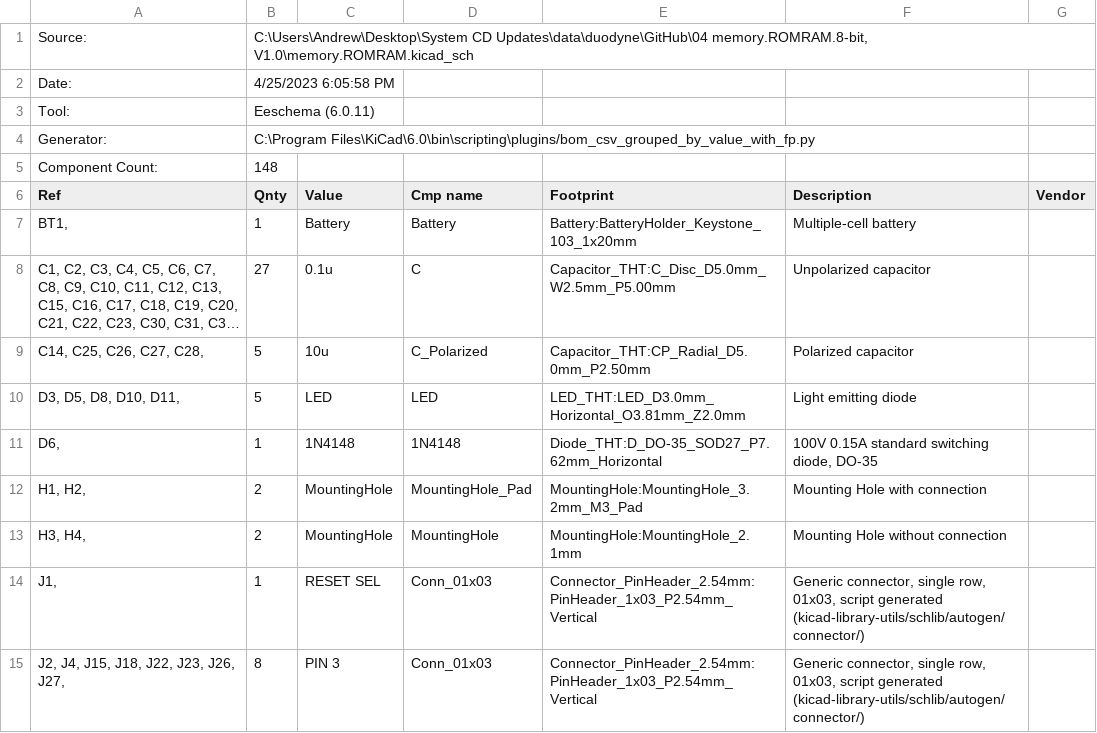
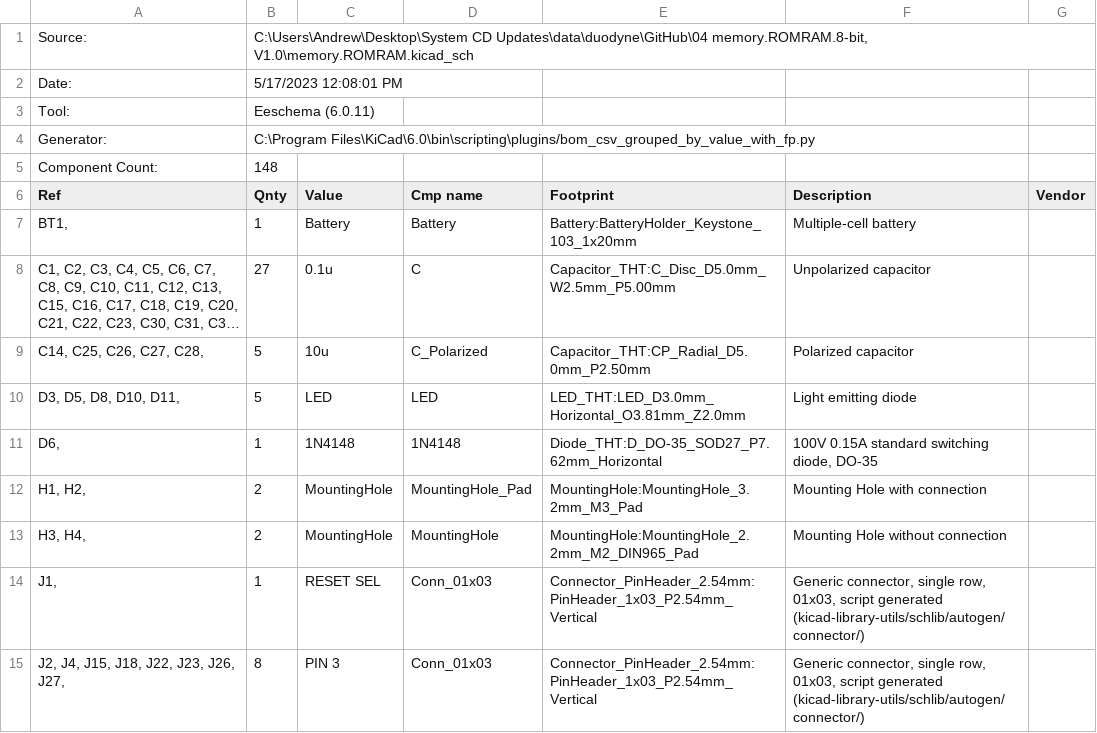
Before and after one commit to lynchaj/duodyne, a CSV file: 04 memory.ROMRAM.8-bit, V1.0/memory.ROMRAM.csv, drawn as a sheet; only a part is shown; long unchanged cells end in ….

```diff
--- a/04 memory.ROMRAM.8-bit, V1.0/memory.ROMRAM.csv
+++ b/04 memory.ROMRAM.8-bit, V1.0/memory.ROMRAM.csv
@@ -1,3 +1,3 @@
 "Source:","C:\Users\Andrew\Desktop\System CD Updates\data\duodyne\GitHub\04 memory.ROMRAM.8-bit, V1.0\memory.ROMRAM.kicad_sch"
-"Date:","4/25/2023 6:05:58 PM"
+"Date:","5/17/2023 12:08:01 PM"
 "Tool:","Eeschema (6.0.11)"
@@ -12,3 +12,3 @@
 "H1, H2, ","2","MountingHole","MountingHole_Pad","MountingHole:MountingHole_3.2mm_M3_Pad","Mounting Hole with connection",""
-"H3, H4, ","2","MountingHole","MountingHole","MountingHole:MountingHole_2.1mm","Mounting Hole without connection",""
+"H3, H4, ","2","MountingHole","MountingHole","MountingHole:MountingHole_2.2mm_M2_DIN965_Pad","Mounting Hole without connection",""
 "J1, ","1","RESET SEL","Conn_01x03","Connector_PinHeader_2.54mm:PinHeader_1x03_P2.54mm_Vertical","Generic connector, single row, 01x03, script generated (kicad-library-utils/schlib/autogen/connector/)",""
```
Also changed, not shown: 03 processor.Z80, V1.0/processor.Z80.csv, 07 backplane.4-slot, V1.0/backplane.4-slot.csv, 56 other files.
